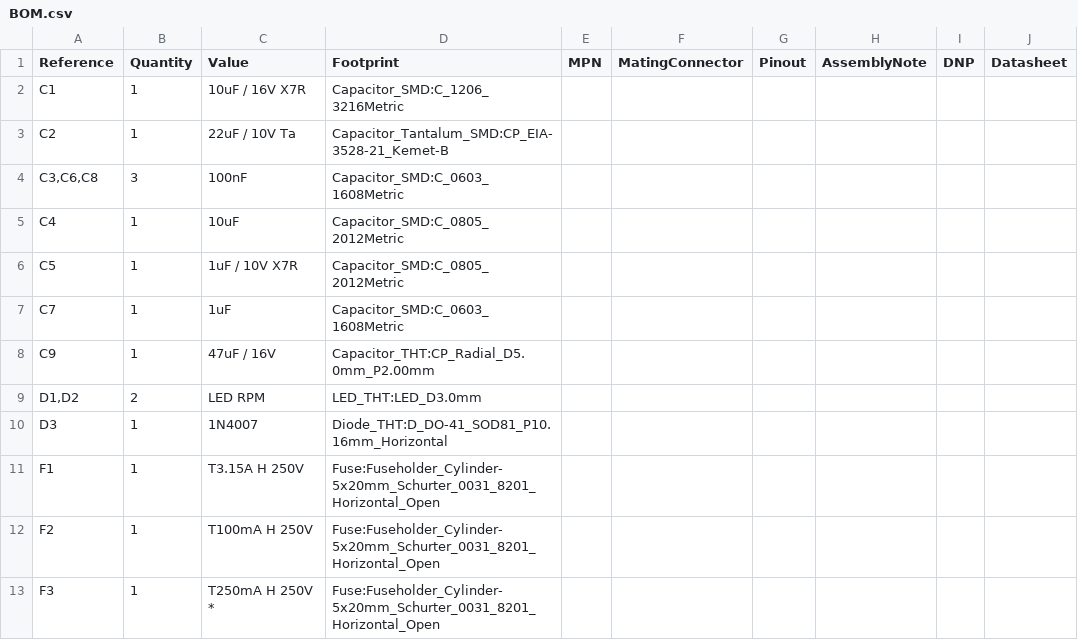
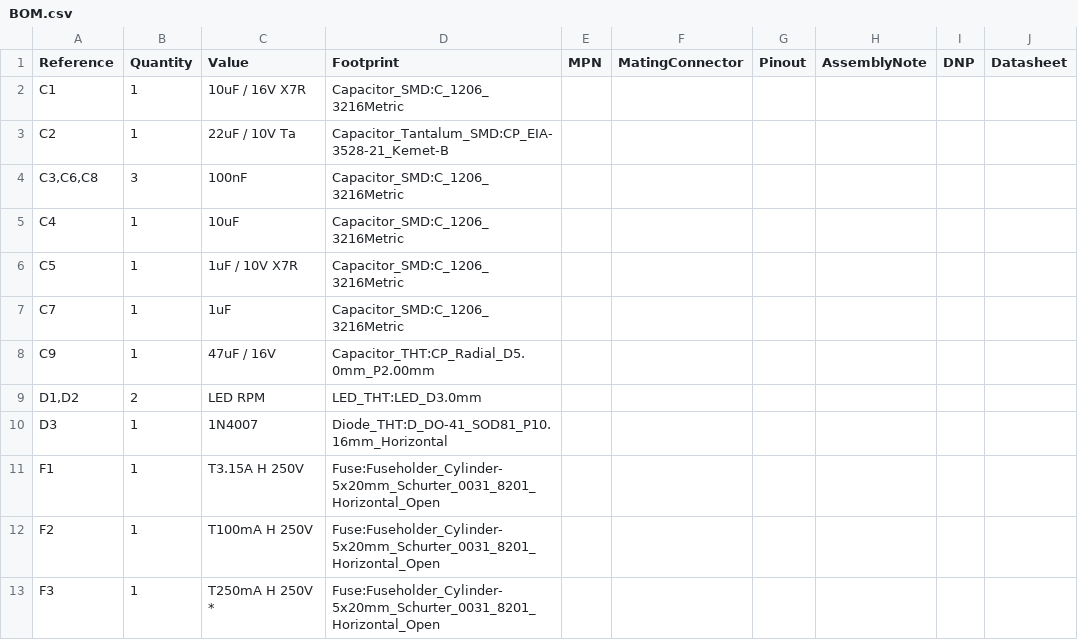
Before and after one commit to Saur0o0n/OpenReku, a CSV file: PCB/BOM.csv, drawn as a sheet; only a part is shown; the diff covers the shown part only.

```diff
--- a/PCB/BOM.csv
+++ b/PCB/BOM.csv
@@ -3,6 +3,6 @@
 "C2","1","22uF / 10V Ta","Capacitor_Tantalum_SMD:CP_EIA-3528-21_Kemet-B","","","","","",""
-"C3,C6,C8","3","100nF","Capacitor_SMD:C_0603_1608Metric","","","","","",""
-"C4","1","10uF","Capacitor_SMD:C_0805_2012Metric","","","","","",""
-"C5","1","1uF / 10V X7R","Capacitor_SMD:C_0805_2012Metric","","","","","",""
-"C7","1","1uF","Capacitor_SMD:C_0603_1608Metric","","","","","",""
+"C3,C6,C8","3","100nF","Capacitor_SMD:C_1206_3216Metric","","","","","",""
+"C4","1","10uF","Capacitor_SMD:C_1206_3216Metric","","","","","",""
+"C5","1","1uF / 10V X7R","Capacitor_SMD:C_1206_3216Metric","","","","","",""
+"C7","1","1uF","Capacitor_SMD:C_1206_3216Metric","","","","","",""
 "C9","1","47uF / 16V","Capacitor_THT:CP_Radial_D5.0mm_P2.00mm","","","","","",""
```
Also changed, not shown: 34 edited cells elsewhere in this file, 14 other files.
